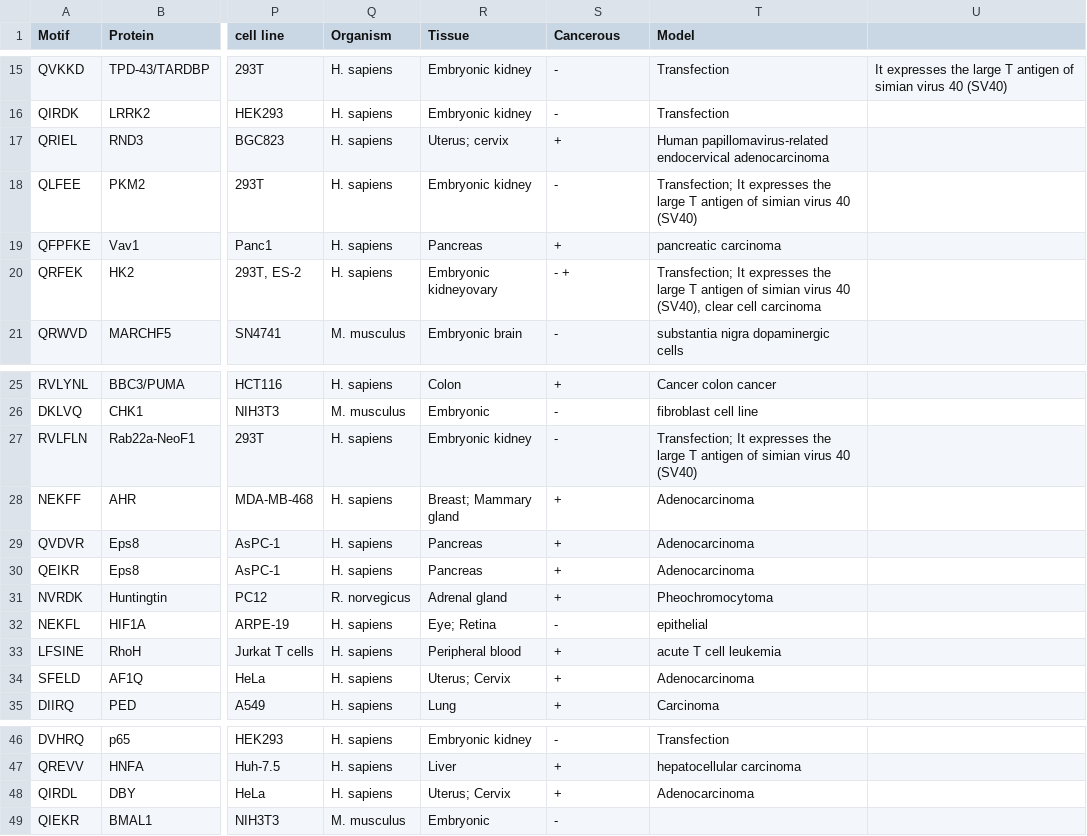
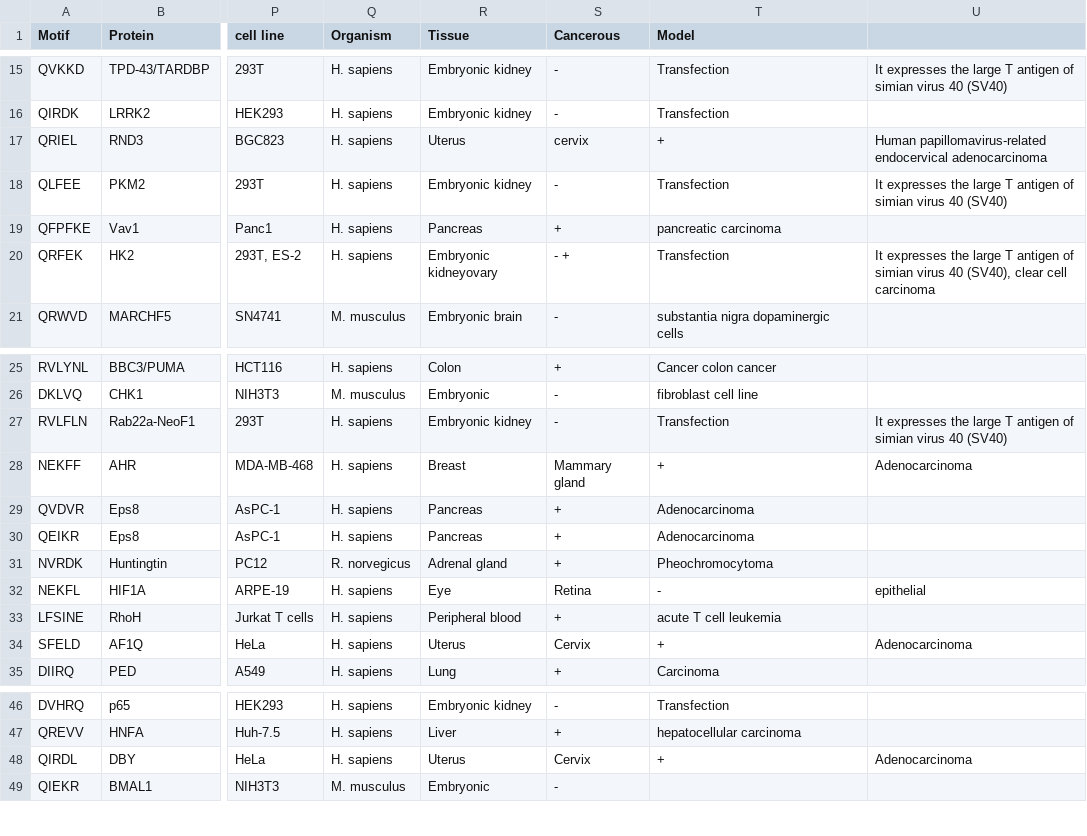
Before and after one commit to Marcin-Lubocki/KFERQminer, a CSV file: motif_db_expanded.csv, drawn as a sheet; only a part is shown, gaps mark what is left out; the diff names each change by its address in the sheet, - before the commit and + after, or states it on an @@ line.

Commit message:
Update motif_db_expanded.csv

```diff
--- a/motif_db_expanded.csv
+++ b/motif_db_expanded.csv
-R17 (Tissue): Uterus; cervix
+R17 (Tissue): Uterus
-S17 (Cancerous): +
+S17 (Cancerous): cervix
-T17 (Model): Human papillomavirus-related endocervical adenocarcinoma
+T17 (Model): +
-U17: (empty)
+U17: Human papillomavirus-related endocervical adenocarcinoma
-T18 (Model): Transfection; It expresses the large T antigen of simian virus 40 (SV40)
+T18 (Model): Transfection
-U18: (empty)
+U18: It expresses the large T antigen of simian virus 40 (SV40)
-T20 (Model): Transfection; It expresses the large T antigen of simian virus 40 (SV40), clear cell carcinoma
+T20 (Model): Transfection
-U20: (empty)
+U20: It expresses the large T antigen of simian virus 40 (SV40), clear cell carcinoma
-T27 (Model): Transfection; It expresses the large T antigen of simian virus 40 (SV40)
+T27 (Model): Transfection
-U27: (empty)
+U27: It expresses the large T antigen of simian virus 40 (SV40)
-R28 (Tissue): Breast; Mammary gland
+R28 (Tissue): Breast
-S28 (Cancerous): +
+S28 (Cancerous): Mammary gland
-T28 (Model): Adenocarcinoma
+T28 (Model): +
-U28: (empty)
+U28: Adenocarcinoma
-R32 (Tissue): Eye; Retina
+R32 (Tissue): Eye
-S32 (Cancerous): -
+S32 (Cancerous): Retina
-T32 (Model): epithelial
+T32 (Model): -
-U32: (empty)
+U32: epithelial
-R34 (Tissue): Uterus; Cervix
+R34 (Tissue): Uterus
-S34 (Cancerous): +
+S34 (Cancerous): Cervix
-T34 (Model): Adenocarcinoma
+T34 (Model): +
-U34: (empty)
+U34: Adenocarcinoma
-R48 (Tissue): Uterus; Cervix
+R48 (Tissue): Uterus
-S48 (Cancerous): +
+S48 (Cancerous): Cervix
-T48 (Model): Adenocarcinoma
+T48 (Model): +
-U48: (empty)
+U48: Adenocarcinoma
```
